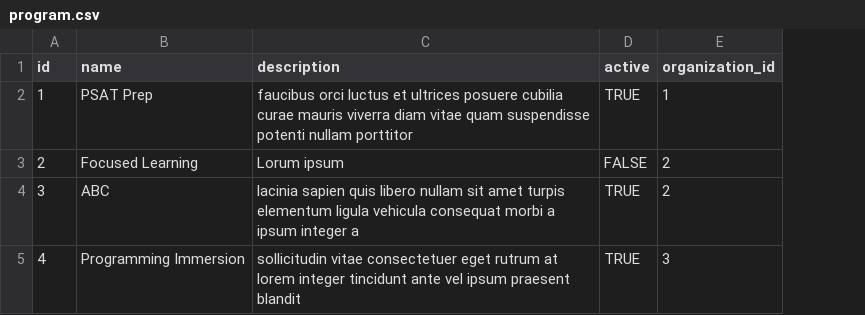
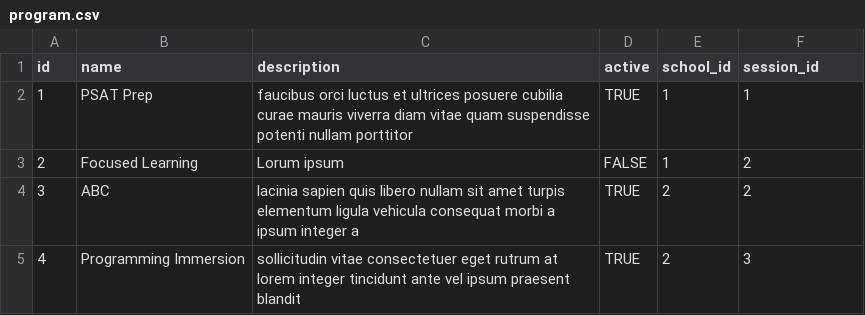
Before and after one commit to OpenGive/OpenLearn, a CSV file: src/main/resources/config/liquibase/program.csv, drawn as a sheet; addresses are those after the commit; the diff names each change by its address in the sheet, - before the commit and + after, or states it on an @@ line.

Commit message:
Revert "Merge pull request #1 from Credera/session-program-swap"
This reverts commit ca43909aa004ed94e13507981ac7e3e7c857a756, reversing
changes made to 1060811d9e7a46e7022665a56fee8e6dd254910c.

```diff
--- a/src/main/resources/config/liquibase/program.csv
+++ b/src/main/resources/config/liquibase/program.csv
+column E (school_id), rows 2-5: 1 | 1 | 2 | 2
-F1: organization_id
+F1: session_id
```
Also changed, not shown: src/main/resources/config/liquibase/course.csv, src/main/resources/config/liquibase/users.csv, 57 other files.
